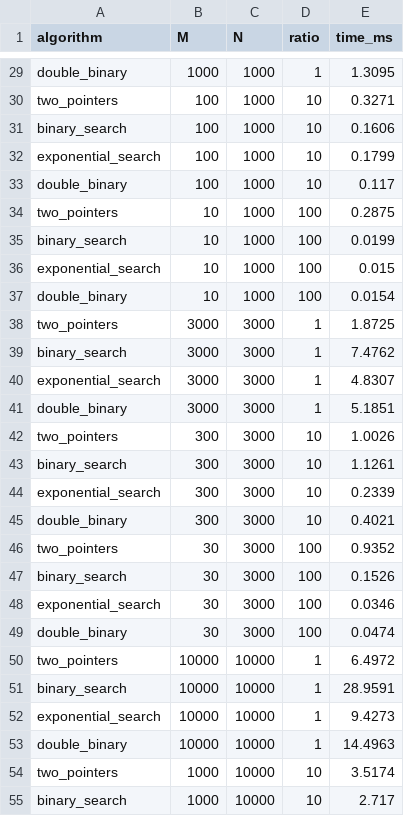
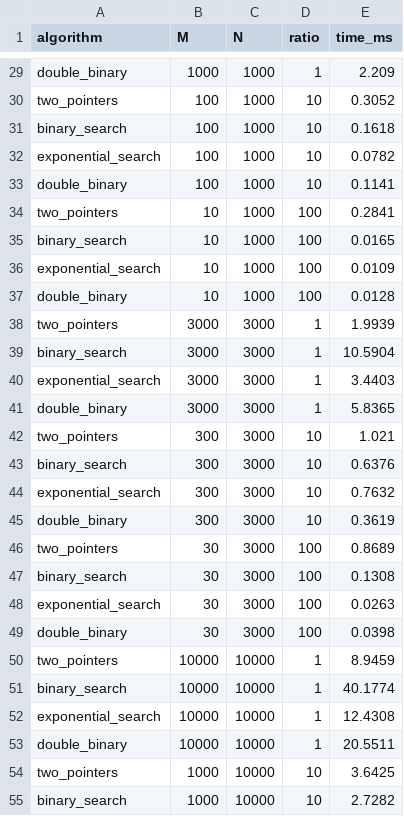
Before and after one commit to z-kom/tidi26-lab, a CSV file: benchmark_results.csv, drawn as a sheet; only a part is shown, gaps mark what is left out; the diff covers the shown part only; the diff names each change by its address in the sheet, - before the commit and + after, or states it on an @@ line.

```diff
--- a/benchmark_results.csv
+++ b/benchmark_results.csv
-E29 (time_ms): 1.3095
+E29 (time_ms): 2.209
-E30 (time_ms): 0.3271
+E30 (time_ms): 0.3052
-E31 (time_ms): 0.1606
+E31 (time_ms): 0.1618
-E32 (time_ms): 0.1799
+E32 (time_ms): 0.0782
-E33 (time_ms): 0.117
+E33 (time_ms): 0.1141
-E34 (time_ms): 0.2875
+E34 (time_ms): 0.2841
-E35 (time_ms): 0.0199
+E35 (time_ms): 0.0165
-E36 (time_ms): 0.015
+E36 (time_ms): 0.0109
-E37 (time_ms): 0.0154
+E37 (time_ms): 0.0128
-E38 (time_ms): 1.8725
+E38 (time_ms): 1.9939
-E39 (time_ms): 7.4762
+E39 (time_ms): 10.5904
-E40 (time_ms): 4.8307
+E40 (time_ms): 3.4403
-E41 (time_ms): 5.1851
+E41 (time_ms): 5.8365
-E42 (time_ms): 1.0026
+E42 (time_ms): 1.021
-E43 (time_ms): 1.1261
+E43 (time_ms): 0.6376
-E44 (time_ms): 0.2339
+E44 (time_ms): 0.7632
-E45 (time_ms): 0.4021
+E45 (time_ms): 0.3619
-E46 (time_ms): 0.9352
+E46 (time_ms): 0.8689
-E47 (time_ms): 0.1526
+E47 (time_ms): 0.1308
-E48 (time_ms): 0.0346
+E48 (time_ms): 0.0263
-E49 (time_ms): 0.0474
+E49 (time_ms): 0.0398
-E50 (time_ms): 6.4972
+E50 (time_ms): 8.9459
-E51 (time_ms): 28.9591
+E51 (time_ms): 40.1774
-E52 (time_ms): 9.4273
+E52 (time_ms): 12.4308
-E53 (time_ms): 14.4963
+E53 (time_ms): 20.5511
-E54 (time_ms): 3.5174
+E54 (time_ms): 3.6425
-E55 (time_ms): 2.717
+E55 (time_ms): 2.7282
```
Also changed, not shown: 81 edited cells elsewhere in this file, 4 other files.
